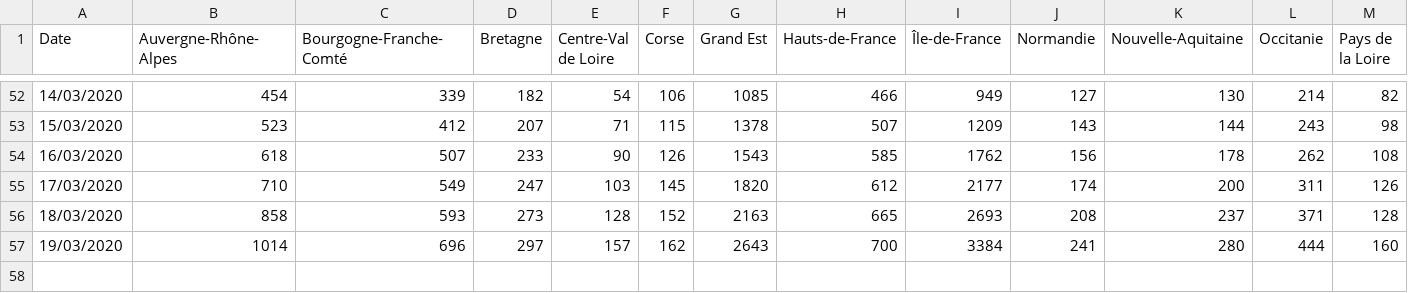
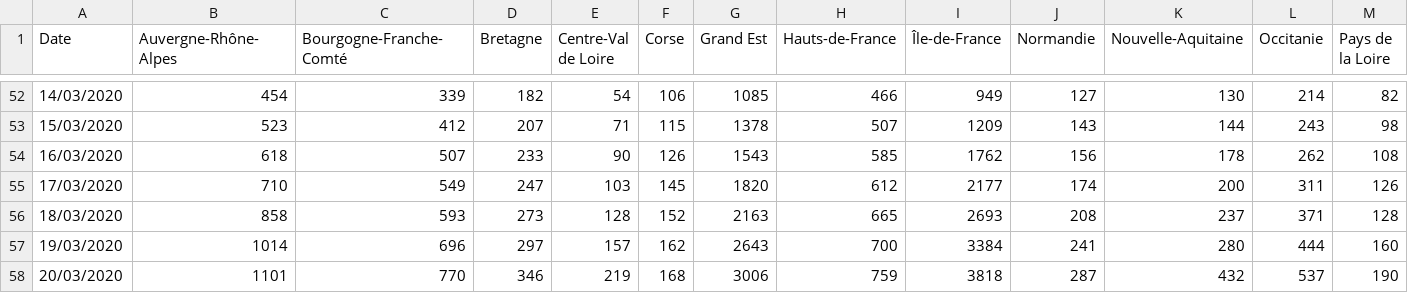
Before and after one commit to cedricguadalupe/FRANCE-COVID-19, a CSV file: france_coronavirus_time_series-confirmed.csv, drawn as a sheet; only a part is shown, gaps mark what is left out; rows hold the shown columns only; the diff names each change by its address in the sheet, - before the commit and + after, or states it on an @@ line.

```diff
--- a/france_coronavirus_time_series-confirmed.csv
+++ b/france_coronavirus_time_series-confirmed.csv
+row 58: 20/03/2020 | 1101 | 770 | 346 | 219 | 168 | 3006 | 759 | 3818 | 287 | 432 | 537 | 190
```
Also changed, not shown: france_coronavirus_time_series-deaths.csv, france_coronavirus_time_series-recovered.csv.
